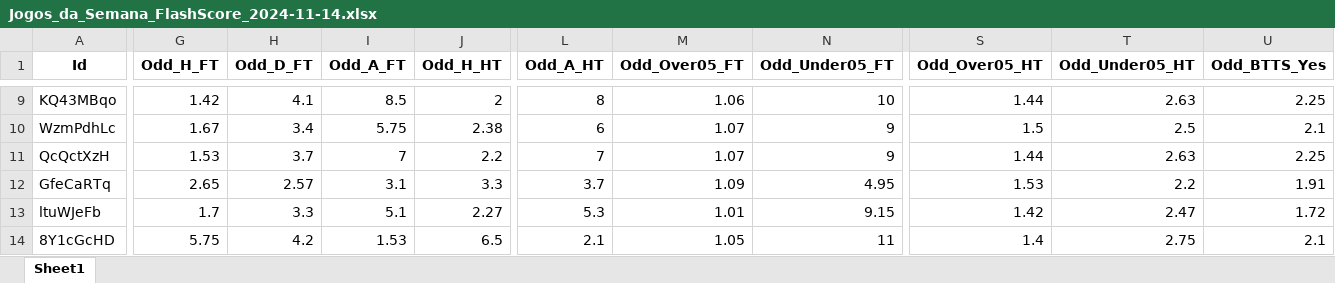
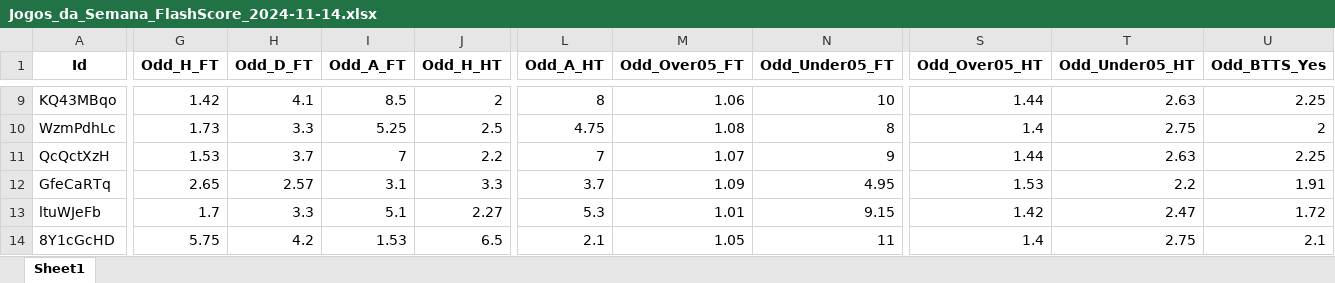
Before and after one commit to mtprado88/jogos_full, an Excel workbook: Jogos_da_Semana_FlashScore_2024-11-14.xlsx, sheet Sheet1, drawn as a sheet; only a part is shown, gaps mark what is left out; values as stored, in another font and other column widths than the file's, no borders; the diff covers the shown part only; the diff names each change by its address in the sheet, - before the commit and + after, or states it on an @@ line.

```diff
--- a/Jogos_da_Semana_FlashScore_2024-11-14.xlsx (sheet Sheet1)
+++ b/Jogos_da_Semana_FlashScore_2024-11-14.xlsx (sheet Sheet1)
-G10 (Odd_H_FT): 1.67
+G10 (Odd_H_FT): 1.73
-H10 (Odd_D_FT): 3.4
+H10 (Odd_D_FT): 3.3
-I10 (Odd_A_FT): 5.75
+I10 (Odd_A_FT): 5.25
-J10 (Odd_H_HT): 2.38
+J10 (Odd_H_HT): 2.5
-L10 (Odd_A_HT): 6
+L10 (Odd_A_HT): 4.75
-M10 (Odd_Over05_FT): 1.07
+M10 (Odd_Over05_FT): 1.08
-N10 (Odd_Under05_FT): 9
+N10 (Odd_Under05_FT): 8
-S10 (Odd_Over05_HT): 1.5
+S10 (Odd_Over05_HT): 1.4
-T10 (Odd_Under05_HT): 2.5
+T10 (Odd_Under05_HT): 2.75
-U10 (Odd_BTTS_Yes): 2.1
+U10 (Odd_BTTS_Yes): 2
```
Also changed, not shown: 62 edited cells elsewhere in this sheet.
